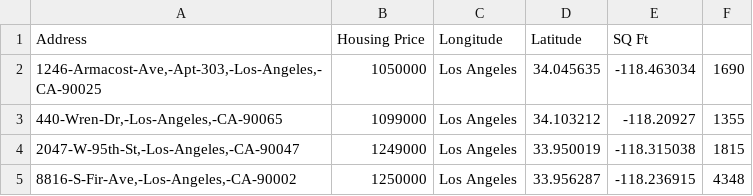
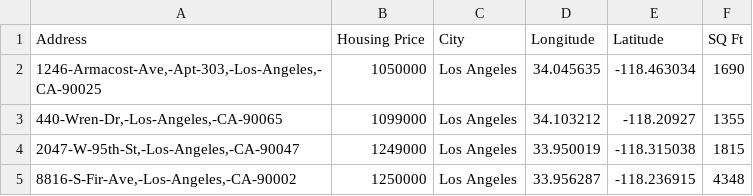
Before and after one commit to jefflee702/Analysis-of-the-Effects-of-Location-on-House-Pricing, a CSV file: houses.csv, drawn as a sheet; only a part is shown.

Commit message:
adjusted dataset

```diff
--- a/houses.csv
+++ b/houses.csv
@@ -1,2 +1,2 @@
-"Address","Housing Price","Longitude","Latitude", "SQ Ft"
+"Address","Housing Price","City","Longitude","Latitude", "SQ Ft"
 "1246-Armacost-Ave,-Apt-303,-Los-Angeles,-CA-90025",1050000,Los Angeles,34.045635,-118.463034,1690
```
